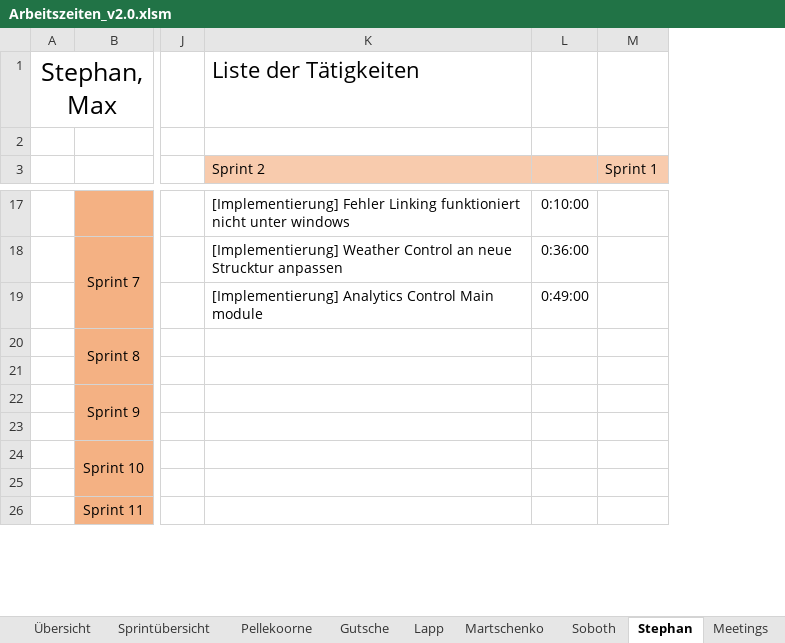
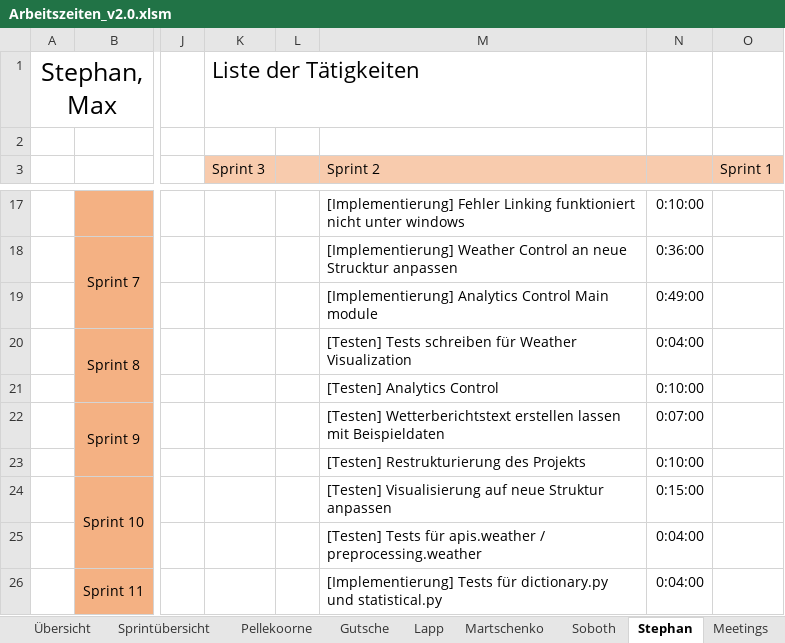
Before and after one commit to visuanalytics/visuanalytics, an Excel workbook: Organisation/Arbeitszeiten/Arbeitszeiten_v2.0.xlsm, sheet Stephan, drawn as a sheet; only a part is shown, gaps mark what is left out; values as stored, in another font and other column widths than the file's, no borders; charts and pictures not drawn; addresses are those after the commit; rows hold the shown columns only; the diff covers the shown part only; the diff names each change by its address in the sheet, - before the commit and + after, or states it on an @@ line.

```diff
--- a/Organisation/Arbeitszeiten/Arbeitszeiten_v2.0.xlsm (sheet Stephan)
+++ b/Organisation/Arbeitszeiten/Arbeitszeiten_v2.0.xlsm (sheet Stephan)
+column K (Sprint 3), row 1: Liste der Tätigkeiten
+column L, empty
-M1 (Sprint 2): Liste der Tätigkeiten
+M1 (Sprint 2): (empty)
-M20 (Sprint 2): (empty)
+M20 (Sprint 2): [Testen] Tests schreiben für Weather Visualization
-N20: (empty)
+N20: 0:04:00
-row 21: (empty)
+row 21:  |  |  |  |  | [Testen] Analytics Control | 0:10:00
-M22 (Sprint 2): (empty)
+M22 (Sprint 2): [Testen] Wetterberichtstext erstellen lassen mit Beispieldaten
-N22: (empty)
+N22: 0:07:00
-row 23: (empty)
+row 23:  |  |  |  |  | [Testen] Restrukturierung des Projekts | 0:10:00
-M24 (Sprint 2): (empty)
+M24 (Sprint 2): [Testen] Visualisierung auf neue Struktur anpassen
-N24: (empty)
+N24: 0:15:00
-row 25: (empty)
+row 25:  |  |  |  |  | [Testen] Tests für apis.weather / preprocessing.weather | 0:04:00
-M26 (Sprint 2): (empty)
+M26 (Sprint 2): [Implementierung] Tests für dictionary.py und statistical.py
-N26: (empty)
+N26: 0:04:00
```
Also changed, not shown: 2 added rows, 2 removed rows and 13 edited cells elsewhere in this sheet, sheet Übersicht, sheet Lapp, sheet Martschenko, sheet Gutsche, sheet Pellekoorne, sheet Soboth, 2 more sheets, formulas that keep their value, charts or pictures.
